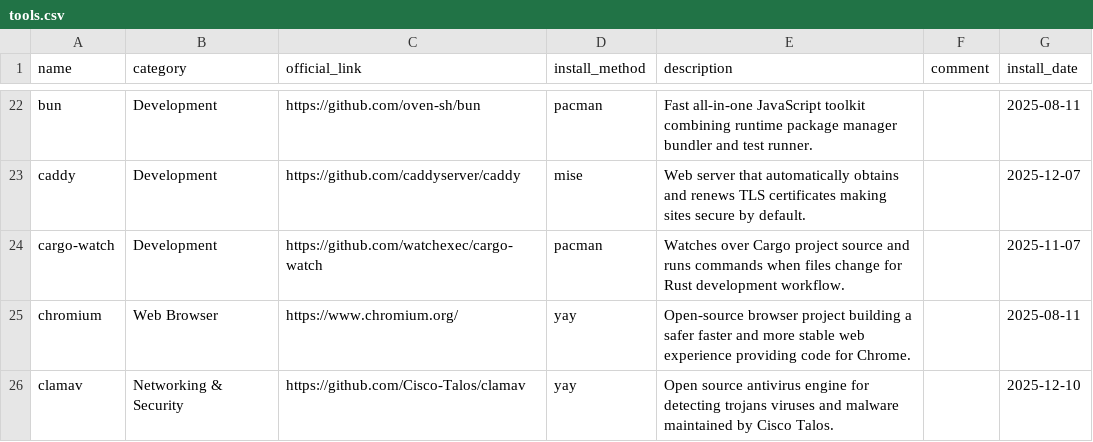
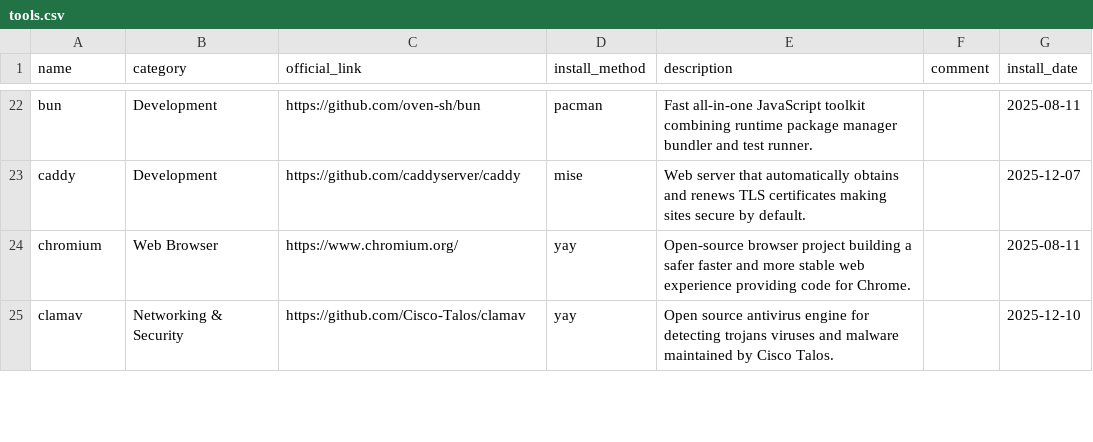
Before and after one commit to hsablonniere/tools, a CSV file: tools.csv, drawn as a sheet; only a part is shown, gaps mark what is left out; the diff names each change by its address in the sheet, - before the commit and + after, or states it on an @@ line.

Commit message:
remove(cargo-watch): Nothing left to watch, the Rust toolchain left the building

```diff
--- a/tools.csv
+++ b/tools.csv
-row 24: cargo-watch | Development | https://github.com/watchexec/cargo-watch | pacman | Watches over Cargo project source and runs commands when files change for Rust development workflow. |  | 2025-11-07
```
